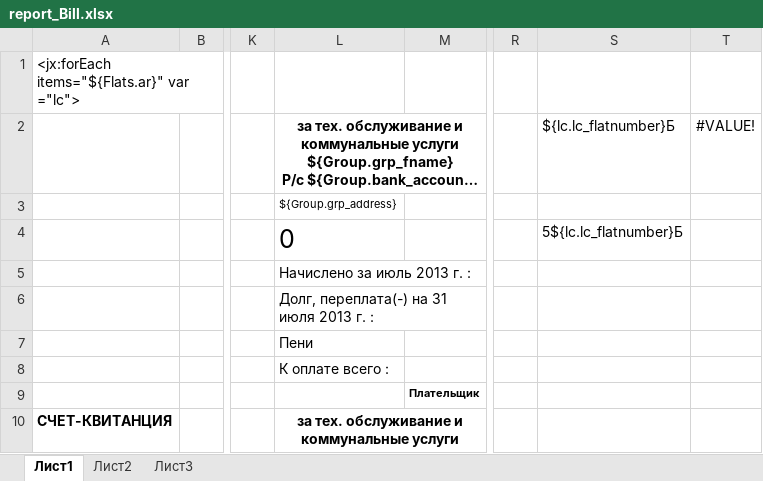
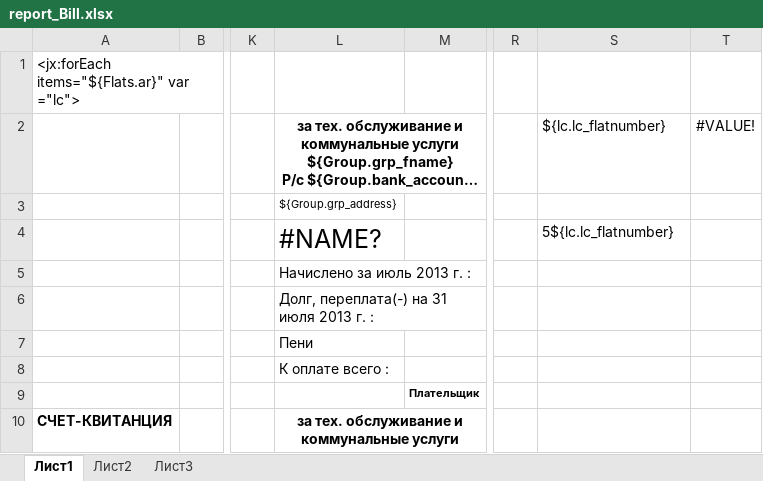
Before and after one commit to AlexeyKashintsev/TSG, an Excel workbook: src/Отчеты/report_Bill.xlsx, sheet Лист1, drawn as a sheet; only a part is shown, gaps mark what is left out; long unchanged cells end in …; values as stored, in another font and other column widths than the file's, no borders; the diff names each change by its address in the sheet, - before the commit and + after, or states it on an @@ line.

```diff
--- a/src/Отчеты/report_Bill.xlsx (sheet Лист1)
+++ b/src/Отчеты/report_Bill.xlsx (sheet Лист1)
-S2: ${lc.lc_flatnumber}Б
+S2: ${lc.lc_flatnumber}
-L4: 0
+L4: #NAME?
-S4: 5${lc.lc_flatnumber}Б
+S4: 5${lc.lc_flatnumber}
```
Also changed, not shown: 7 other files.
